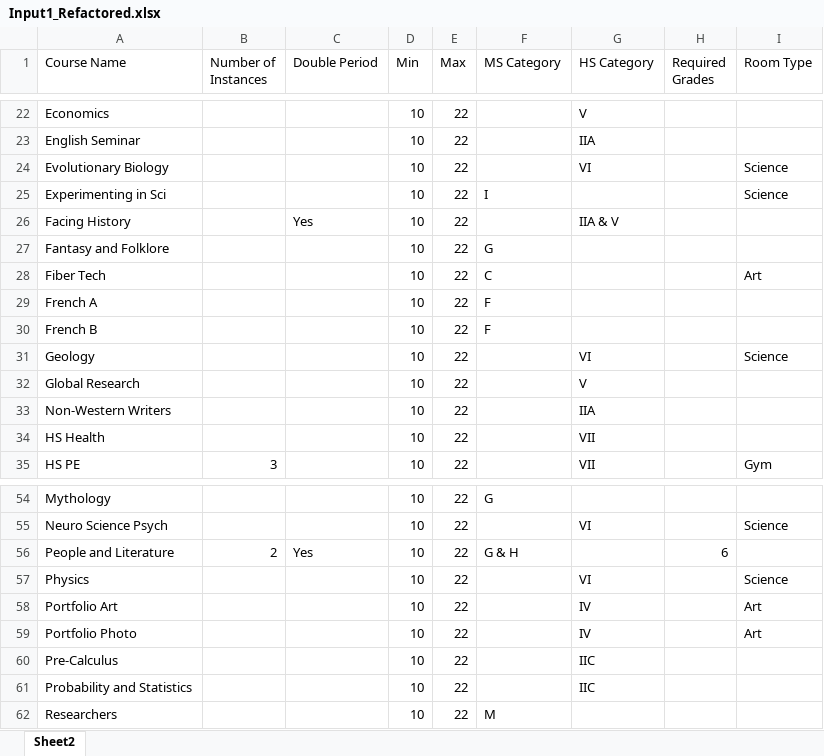
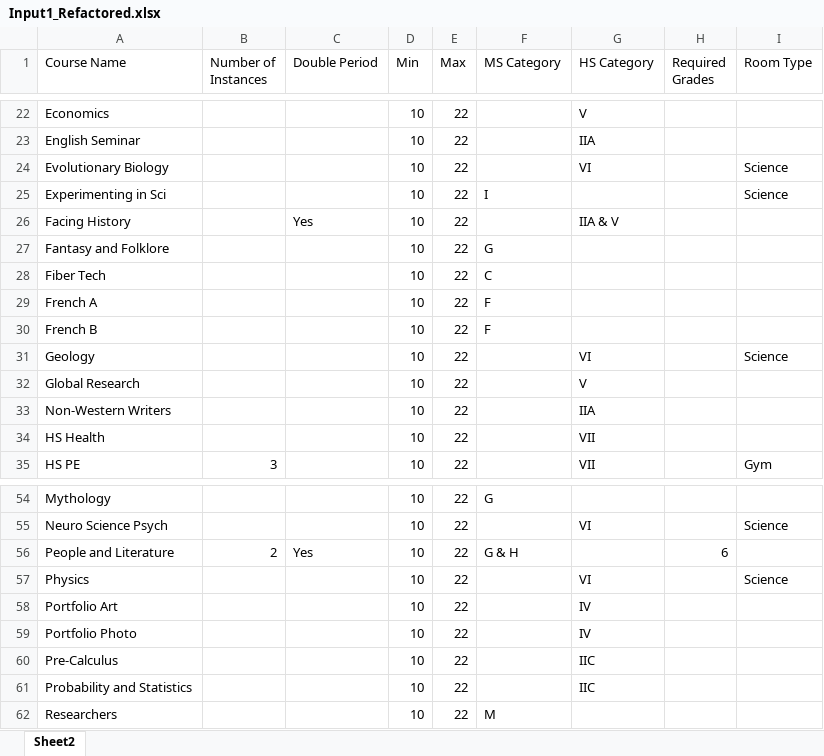
Before and after one commit to dayonenotdaytwo/LACS_Scheduler, an Excel workbook: Resources/real_data/Input1_Refactored.xlsx, sheet Sheet2, drawn as a sheet; only a part is shown, gaps mark what is left out; values as stored, in another font and other column widths than the file's, no borders; the diff names each change by its address in the sheet, - before the commit and + after, or states it on an @@ line.

```diff
--- a/Resources/real_data/Input1_Refactored.xlsx (sheet Sheet2)
+++ b/Resources/real_data/Input1_Refactored.xlsx (sheet Sheet2)
-I28 (Room Type): Art
+I28 (Room Type): (empty)
-I58:I59 (Room Type): Art
+I58:I59 (Room Type): (empty)
```
Also changed, not shown: 1 other file.
